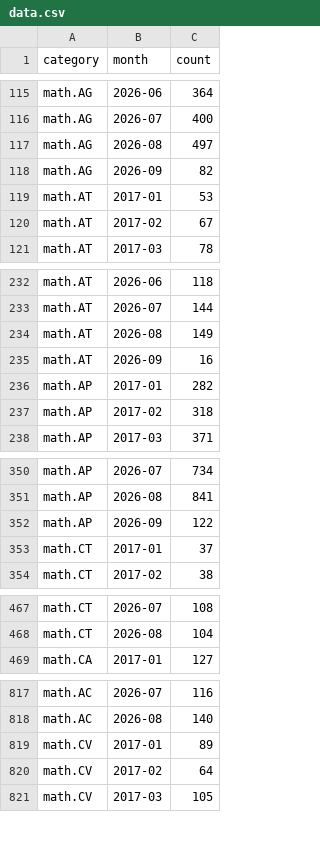
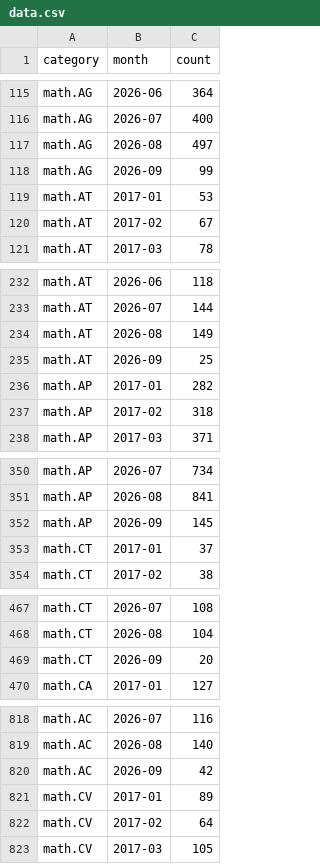
Before and after one commit to fsiceangel/arxiv-dash, a CSV file: data.csv, drawn as a sheet; only a part is shown, gaps mark what is left out; the diff covers the shown part only.

Commit message:
Daily data refresh 2026-09-07 (24 cells)

```diff
--- a/data.csv
+++ b/data.csv
@@ -117,3 +117,3 @@ math.AG,2026-07,400
 math.AG,2026-08,497
-math.AG,2026-09,82
+math.AG,2026-09,99
 math.AT,2017-01,53
@@ -234,3 +234,3 @@ math.AT,2026-07,144
 math.AT,2026-08,149
-math.AT,2026-09,16
+math.AT,2026-09,25
 math.AP,2017-01,282
@@ -351,3 +351,3 @@ math.AP,2026-07,734
 math.AP,2026-08,841
-math.AP,2026-09,122
+math.AP,2026-09,145
 math.CT,2017-01,37
@@ -468,2 +468,3 @@ math.CT,2026-07,108
 math.CT,2026-08,104
+math.CT,2026-09,20
 math.CA,2017-01,127
@@ -818,2 +819,3 @@ math.AC,2026-07,116
 math.AC,2026-08,140
+math.AC,2026-09,42
 math.CV,2017-01,89
```
Also changed, not shown: 19 edited cells elsewhere in this file, 6 other files.
